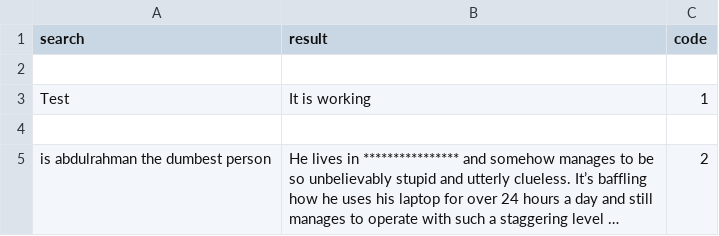
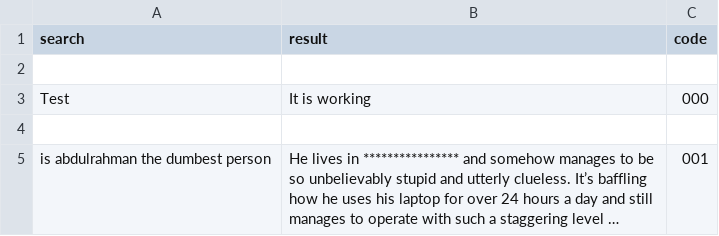
Before and after one commit to Fyve505/Quiq, a CSV file: other/search/resources/websearch/S.csv, drawn as a sheet; long unchanged cells end in …; the diff names each change by its address in the sheet, - before the commit and + after, or states it on an @@ line.

Commit message:
Update S.csv

```diff
--- a/other/search/resources/websearch/S.csv
+++ b/other/search/resources/websearch/S.csv
-C3 (code): 1
+C3 (code): 000
-C5 (code): 2
+C5 (code): 001
```
